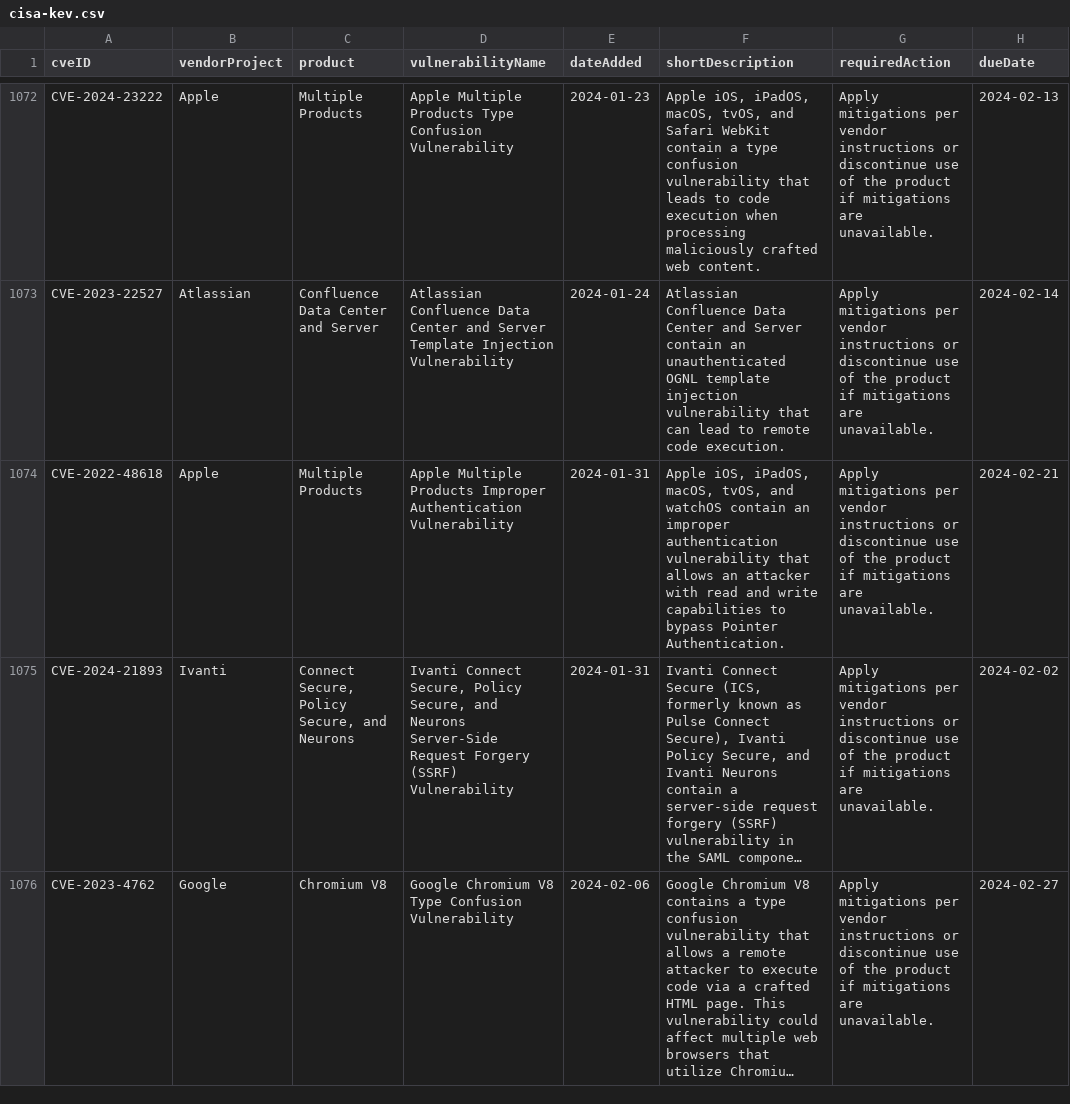
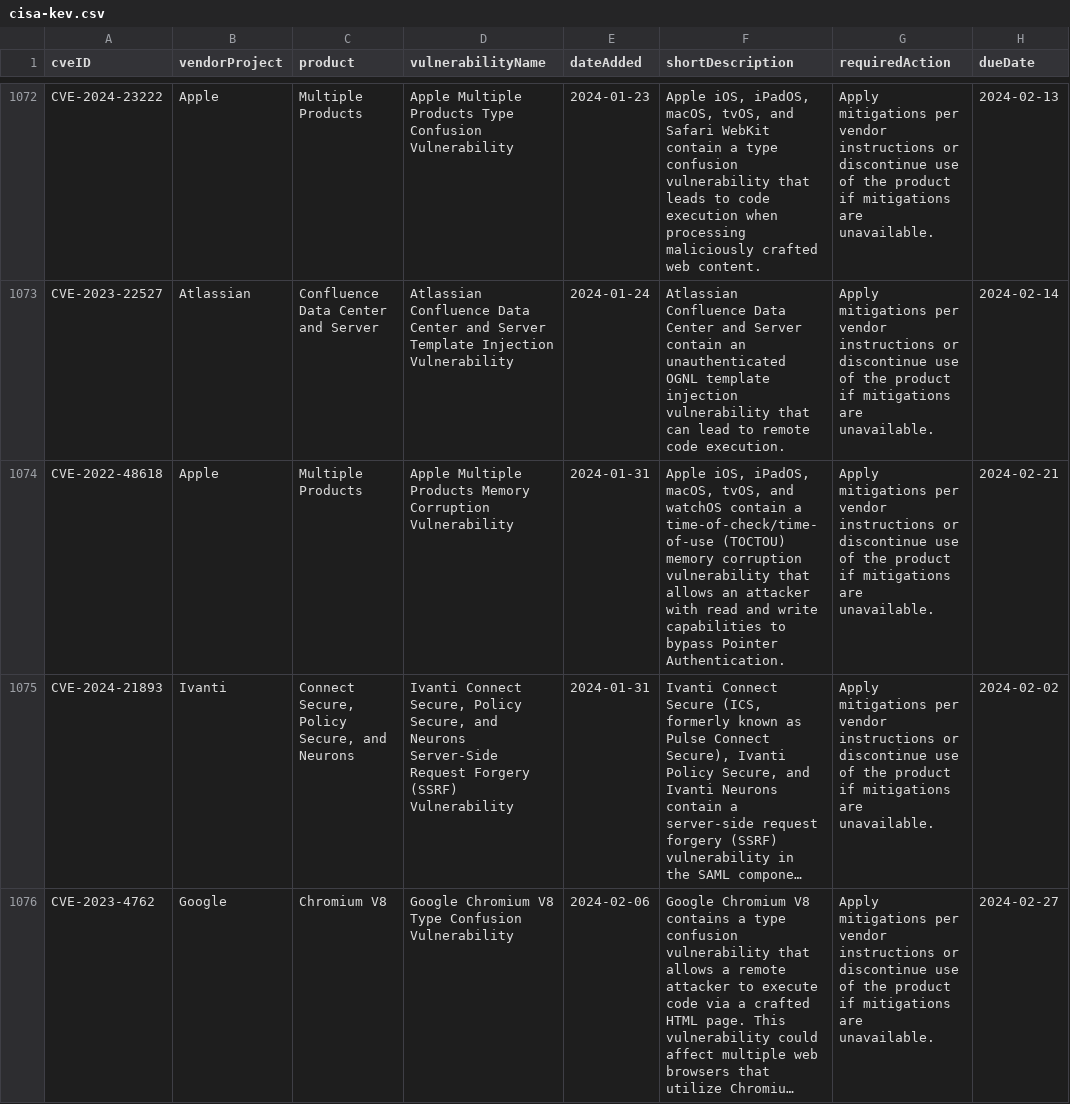
Before and after one commit to rxerium/CISA-KEV, a CSV file: cisa-kev.csv, drawn as a sheet; only a part is shown, gaps mark what is left out; long unchanged cells end in …; the diff names each change by its address in the sheet, - before the commit and + after, or states it on an @@ line.

Commit message:
CISA KEV Updates

```diff
--- a/cisa-kev.csv
+++ b/cisa-kev.csv
-D1074 (vulnerabilityName): …Multiple Products Improper Authentication Vulnerability
+D1074 (vulnerabilityName): …Multiple Products Memory Corruption Vulnerability
-F1074 (shortDescription): …watchOS contain an improper authentication vulnerability that…
+F1074 (shortDescription): …watchOS contain a time-of-check/time-of-use (TOCTOU) memory corruption vulnerability that…
```
Also changed, not shown: 2 other files.
